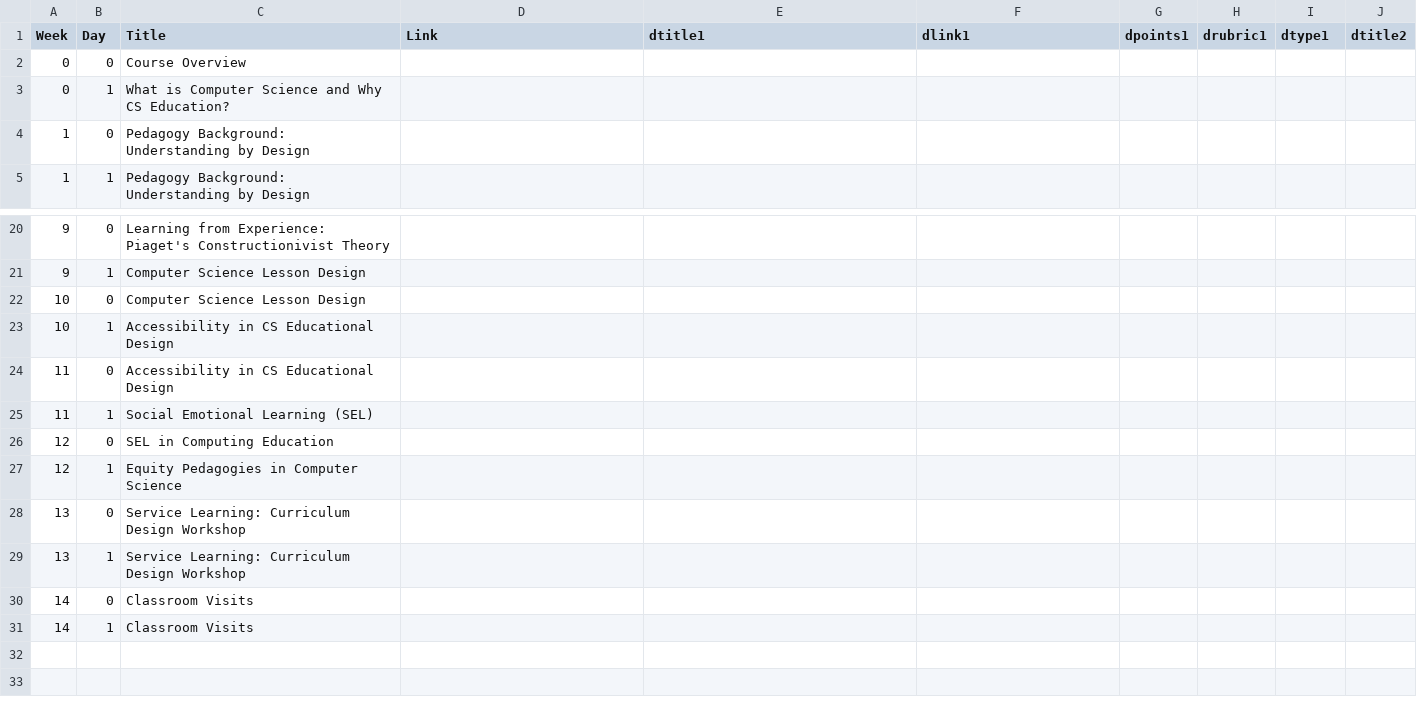
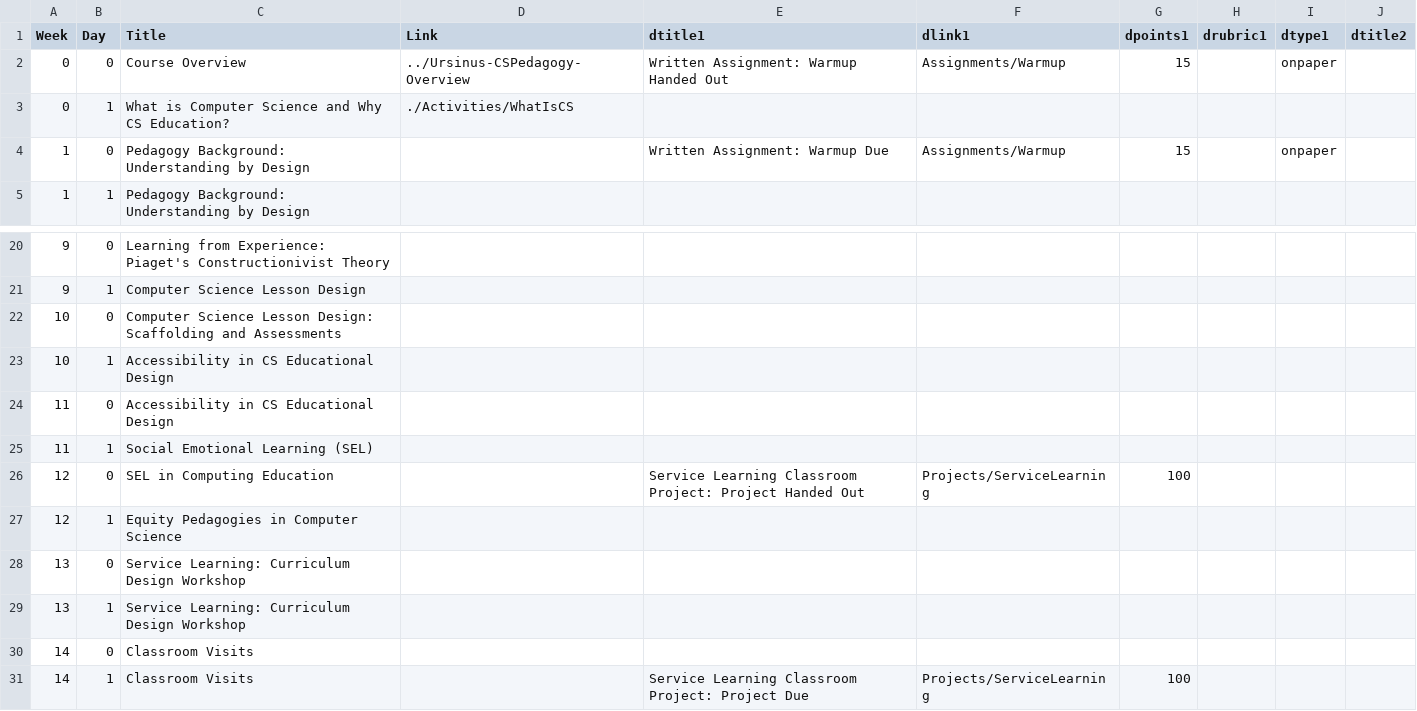
Before and after one commit to BillJr99/Ursinus-CSPedagogy, a CSV file: _pages/CSPedagogy.csv, drawn as a sheet; only a part is shown, gaps mark what is left out; the diff names each change by its address in the sheet, - before the commit and + after, or states it on an @@ line.

```diff
--- a/_pages/CSPedagogy.csv
+++ b/_pages/CSPedagogy.csv
-D2 (Link): (empty)
+D2 (Link): ../Ursinus-CSPedagogy-Overview
-E2 (dtitle1): (empty)
+E2 (dtitle1): Written Assignment: Warmup Handed Out
-F2 (dlink1): (empty)
+F2 (dlink1): Assignments/Warmup
-G2 (dpoints1): (empty)
+G2 (dpoints1): 15
-I2 (dtype1): (empty)
+I2 (dtype1): onpaper
-D3 (Link): (empty)
+D3 (Link): ./Activities/WhatIsCS
-E4 (dtitle1): (empty)
+E4 (dtitle1): Written Assignment: Warmup Due
-F4 (dlink1): (empty)
+F4 (dlink1): Assignments/Warmup
-G4 (dpoints1): (empty)
+G4 (dpoints1): 15
-I4 (dtype1): (empty)
+I4 (dtype1): onpaper
-C22 (Title): Computer Science Lesson Design
+C22 (Title): Computer Science Lesson Design: Scaffolding and Assessments
-E26 (dtitle1): (empty)
+E26 (dtitle1): Service Learning Classroom Project: Project Handed Out
-F26 (dlink1): (empty)
+F26 (dlink1): Projects/ServiceLearning
-G26 (dpoints1): (empty)
+G26 (dpoints1): 100
-E31 (dtitle1): (empty)
+E31 (dtitle1): Service Learning Classroom Project: Project Due
-F31 (dlink1): (empty)
+F31 (dlink1): Projects/ServiceLearning
-G31 (dpoints1): (empty)
+G31 (dpoints1): 100
```
Also changed, not shown: 2 other files.
